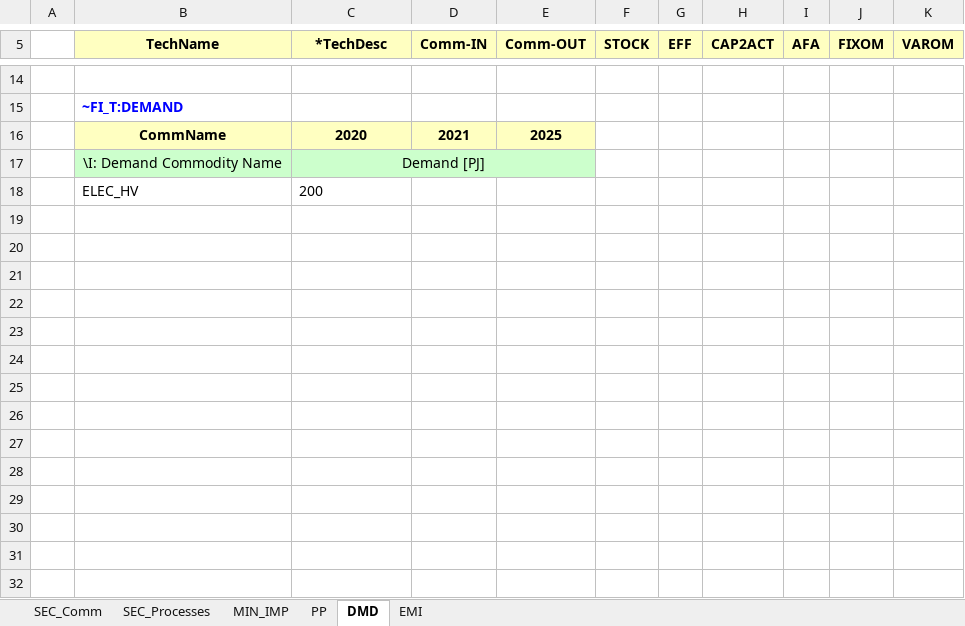
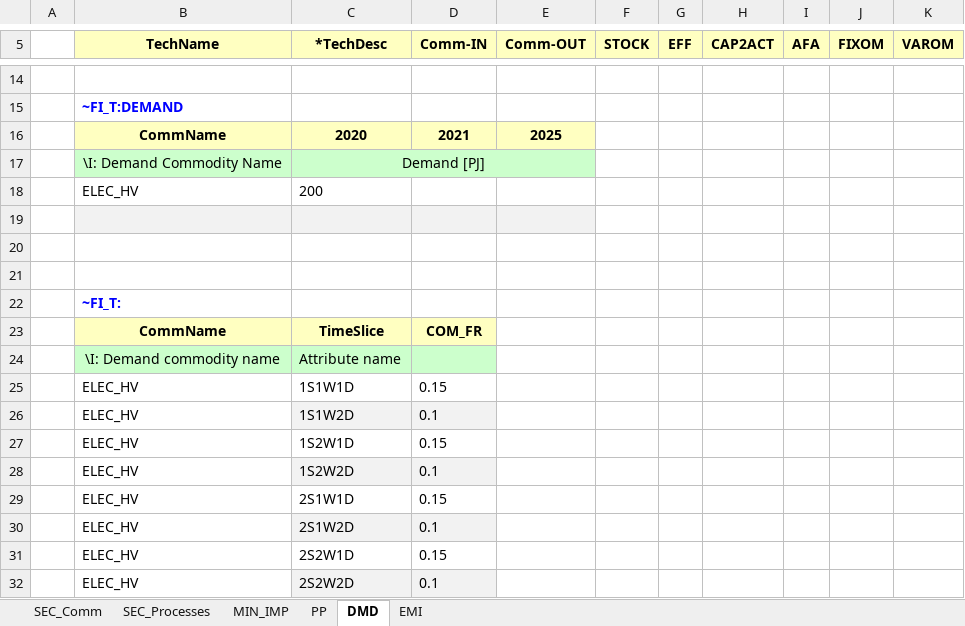
Before and after one commit to PawKro14/PawKro1, an Excel workbook: VT_Model_ALL_V01.xlsx, sheet DMD, drawn as a sheet; only a part is shown, gaps mark what is left out; values as stored, in another font and other column widths than the file's, no borders; the diff names each change by its address in the sheet, - before the commit and + after, or states it on an @@ line.

Commit message:
Add files via upload

```diff
--- a/VT_Model_ALL_V01.xlsx (sheet DMD)
+++ b/VT_Model_ALL_V01.xlsx (sheet DMD)
+row 19: (empty)
+row 20: (empty)
+row 21: (empty)
+row 22:  | ~FI_T:
+row 23:  | CommName | TimeSlice | COM_FR
+row 24:  | \I: Demand commodity name | Attribute name
+row 25:  | ELEC_HV | 1S1W1D | 0.15
+row 26:  | ELEC_HV | 1S1W2D | 0.1
+row 27:  | ELEC_HV | 1S2W1D | 0.15
+row 28:  | ELEC_HV | 1S2W2D | 0.1
+row 29:  | ELEC_HV | 2S1W1D | 0.15
+row 30:  | ELEC_HV | 2S1W2D | 0.1
+row 31:  | ELEC_HV | 2S2W1D | 0.15
+row 32:  | ELEC_HV | 2S2W2D | 0.1
```
